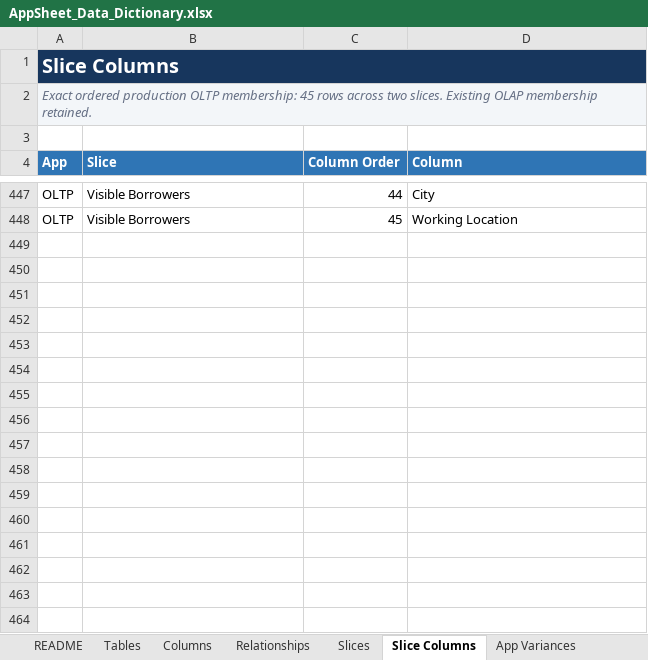
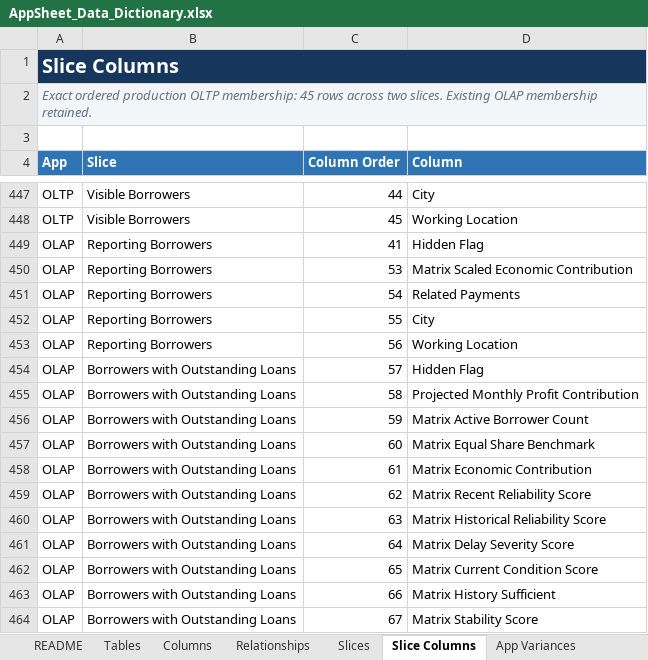
Before and after one commit to welct0407/MW-Credit-App, an Excel workbook: Documents/AppSheet_Data_Dictionary.xlsx, sheet Slice Columns, drawn as a sheet; only a part is shown, gaps mark what is left out; values as stored, in another font and other column widths than the file's, no borders; table styles not drawn; the diff covers the shown part only; the diff names each change by its address in the sheet, - before the commit and + after, or states it on an @@ line.

Commit message:
Reconcile OLAP partner management and shared borrower schema

```diff
--- a/Documents/AppSheet_Data_Dictionary.xlsx (sheet Slice Columns)
+++ b/Documents/AppSheet_Data_Dictionary.xlsx (sheet Slice Columns)
+row 449: OLAP | Reporting Borrowers | 41 | Hidden Flag
+row 450: OLAP | Reporting Borrowers | 53 | Matrix Scaled Economic Contribution
+row 451: OLAP | Reporting Borrowers | 54 | Related Payments
+row 452: OLAP | Reporting Borrowers | 55 | City
+row 453: OLAP | Reporting Borrowers | 56 | Working Location
+row 454: OLAP | Borrowers with Outstanding Loans | 57 | Hidden Flag
+row 455: OLAP | Borrowers with Outstanding Loans | 58 | Projected Monthly Profit Contribution
+row 456: OLAP | Borrowers with Outstanding Loans | 59 | Matrix Active Borrower Count
+row 457: OLAP | Borrowers with Outstanding Loans | 60 | Matrix Equal Share Benchmark
+row 458: OLAP | Borrowers with Outstanding Loans | 61 | Matrix Economic Contribution
+row 459: OLAP | Borrowers with Outstanding Loans | 62 | Matrix Recent Reliability Score
+row 460: OLAP | Borrowers with Outstanding Loans | 63 | Matrix Historical Reliability Score
+row 461: OLAP | Borrowers with Outstanding Loans | 64 | Matrix Delay Severity Score
+row 462: OLAP | Borrowers with Outstanding Loans | 65 | Matrix Current Condition Score
+row 463: OLAP | Borrowers with Outstanding Loans | 66 | Matrix History Sufficient
+row 464: OLAP | Borrowers with Outstanding Loans | 67 | Matrix Stability Score
```
Also changed, not shown: 28 added rows and 8 edited cells elsewhere in this sheet, sheet Columns, sheet App Variances, sheet Slices, sheet Tables, sheet README, 9 other files.
